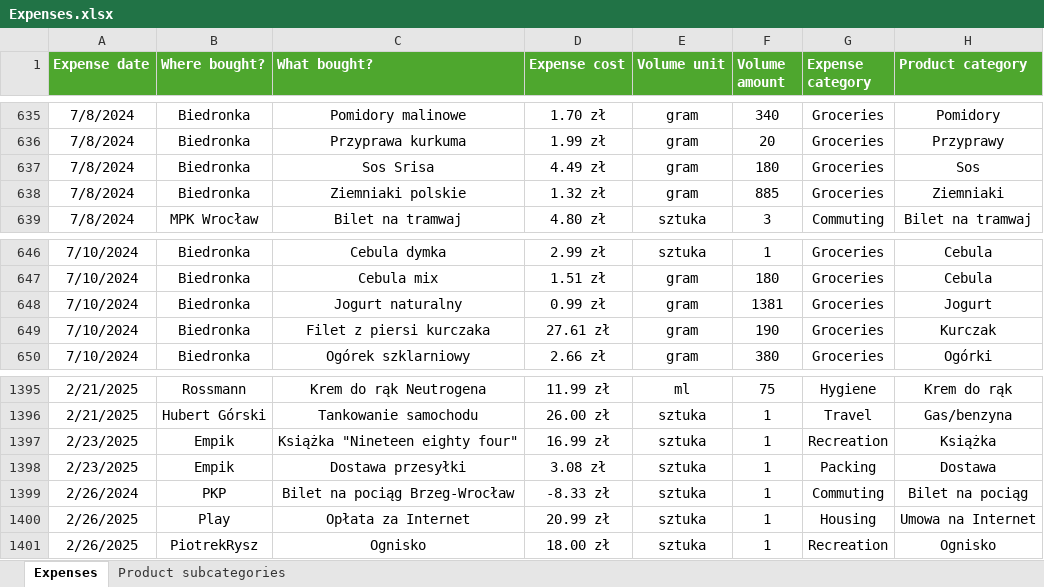
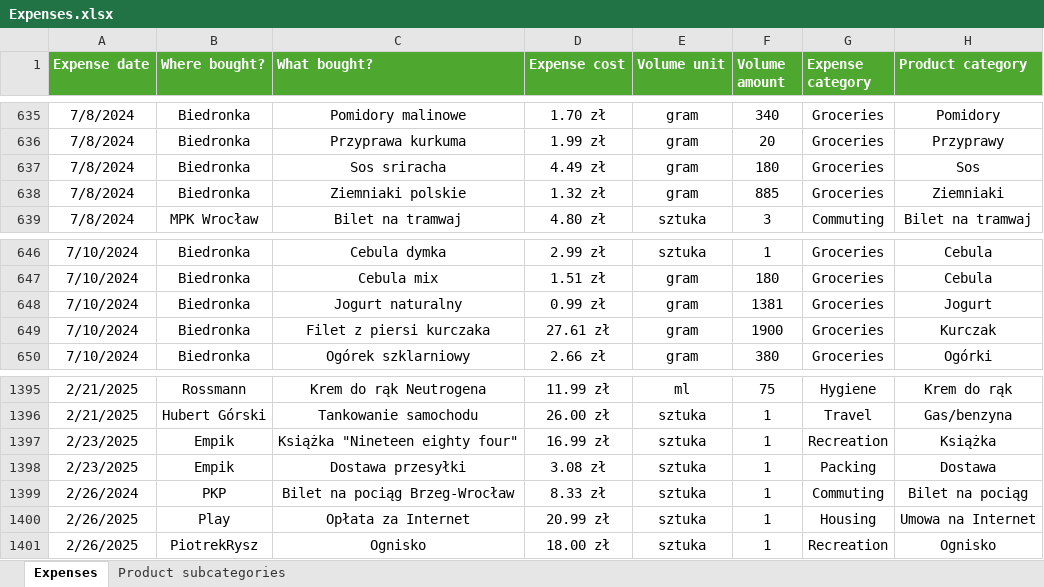
Before and after one commit to Pawel-Tomasz-Nowak/Income-and-expense-analysis, an Excel workbook: Expenses.xlsx, sheet Expenses, drawn as a sheet; only a part is shown, gaps mark what is left out; values as stored, in another font and other column widths than the file's, no borders; table styles not drawn; the diff names each change by its address in the sheet, - before the commit and + after, or states it on an @@ line.

```diff
--- a/Expenses.xlsx (sheet Expenses)
+++ b/Expenses.xlsx (sheet Expenses)
-C637 (What bought?): Sos Srisa
+C637 (What bought?): Sos sriracha
-F649 (Volume amount): 190
+F649 (Volume amount): 1900
-D1399 (Expense cost): -8.33 zł
+D1399 (Expense cost): 8.33 zł
```
Also changed, not shown: 1 other file.
